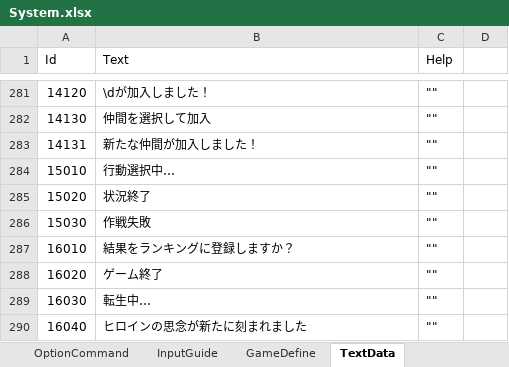
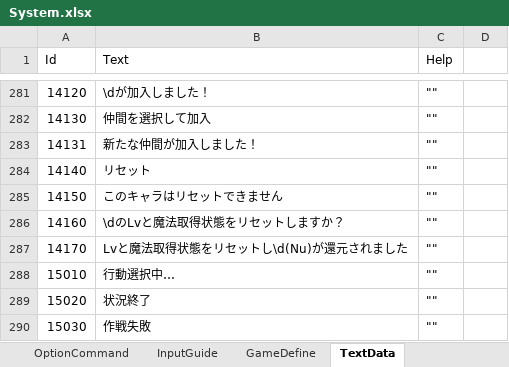
Before and after one commit to seedsclaft/unity, an Excel workbook: Assets/Data/System.xlsx, sheet TextData, drawn as a sheet; only a part is shown, gaps mark what is left out; the shorter side is filled out with more unchanged rows; values as stored, in another font and other column widths than the file's, no borders; the diff names each change by its address in the sheet, - before the commit and + after, or states it on an @@ line.

```diff
--- a/Assets/Data/System.xlsx (sheet TextData)
+++ b/Assets/Data/System.xlsx (sheet TextData)
+row 284: 14140 | リセット | ""
+row 285: 14150 | このキャラはリセットできません | ""
+row 286: 14160 | \dのLvと魔法取得状態をリセットしますか？ | ""
+row 287: 14170 | Lvと魔法取得状態をリセットし\d(Nu)が還元されました | ""
```
Also changed, not shown: 31 other files.
